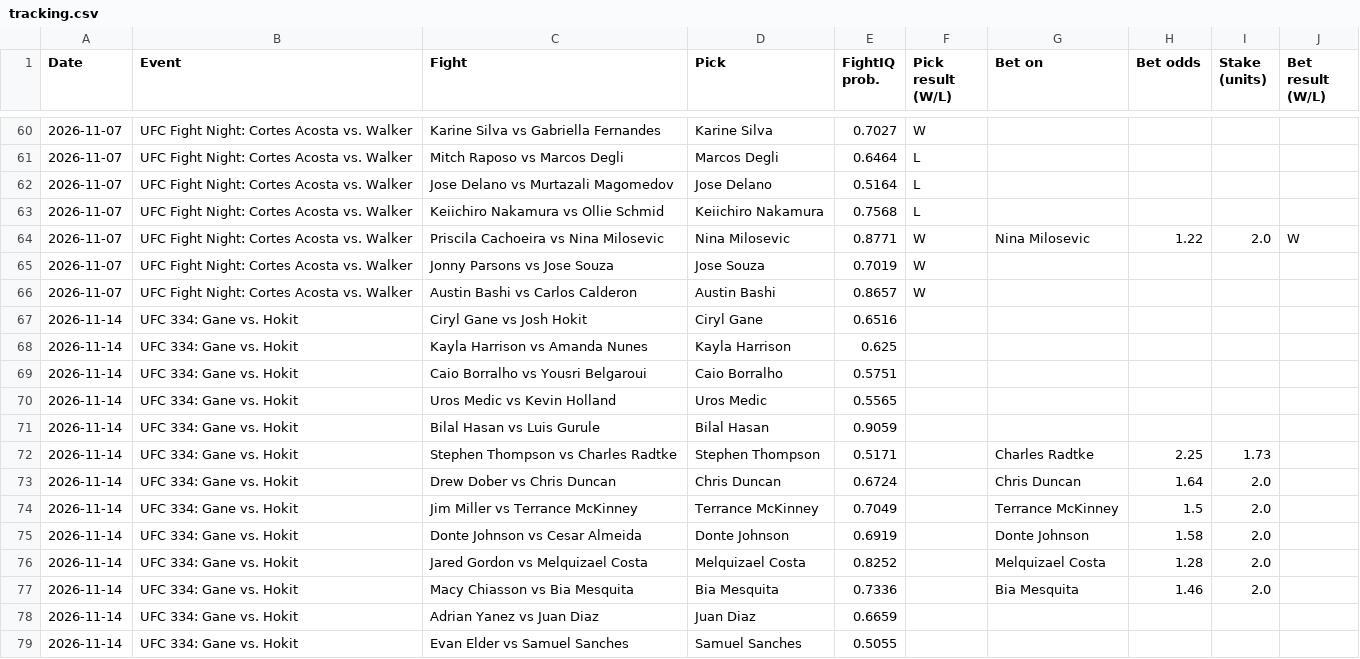
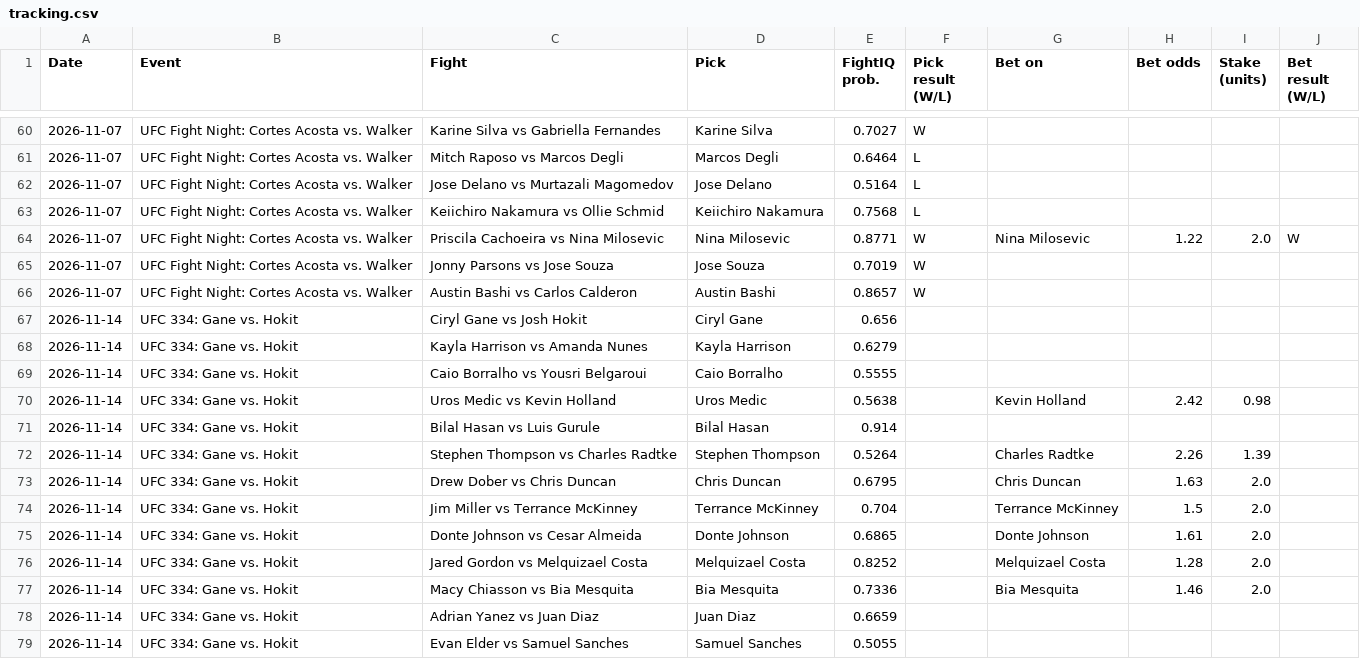
Before and after one commit to johnthewizwe23/FightIQ, a CSV file: site_data/tracking.csv, drawn as a sheet; only a part is shown, gaps mark what is left out.

Commit message:
FightIQ update 2026-11-10 15:40 UTC

```diff
--- a/site_data/tracking.csv
+++ b/site_data/tracking.csv
@@ -66,11 +66,11 @@ Date,Event,Fight,Pick,FightIQ prob.,Pick result (W/L),Bet on,Bet odds,Stake (uni
 2026-11-07,UFC Fight Night: Cortes Acosta vs. Walker,Austin Bashi vs Carlos Calderon,Austin Bashi,0.8657,W,,,,
-2026-11-14,UFC 334: Gane vs. Hokit,Ciryl Gane vs Josh Hokit,Ciryl Gane,0.6516,,,,,
-2026-11-14,UFC 334: Gane vs. Hokit,Kayla Harrison vs Amanda Nunes,Kayla Harrison,0.625,,,,,
-2026-11-14,UFC 334: Gane vs. Hokit,Caio Borralho vs Yousri Belgaroui,Caio Borralho,0.5751,,,,,
-2026-11-14,UFC 334: Gane vs. Hokit,Uros Medic vs Kevin Holland,Uros Medic,0.5565,,,,,
-2026-11-14,UFC 334: Gane vs. Hokit,Bilal Hasan vs Luis Gurule,Bilal Hasan,0.9059,,,,,
-2026-11-14,UFC 334: Gane vs. Hokit,Stephen Thompson vs Charles Radtke,Stephen Thompson,0.5171,,Charles Radtke,2.25,1.73,
-2026-11-14,UFC 334: Gane vs. Hokit,Drew Dober vs Chris Duncan,Chris Duncan,0.6724,,Chris Duncan,1.64,2.0,
-2026-11-14,UFC 334: Gane vs. Hokit,Jim Miller vs Terrance McKinney,Terrance McKinney,0.7049,,Terrance McKinney,1.5,2.0,
-2026-11-14,UFC 334: Gane vs. Hokit,Donte Johnson vs Cesar Almeida,Donte Johnson,0.6919,,Donte Johnson,1.58,2.0,
+2026-11-14,UFC 334: Gane vs. Hokit,Ciryl Gane vs Josh Hokit,Ciryl Gane,0.656,,,,,
+2026-11-14,UFC 334: Gane vs. Hokit,Kayla Harrison vs Amanda Nunes,Kayla Harrison,0.6279,,,,,
+2026-11-14,UFC 334: Gane vs. Hokit,Caio Borralho vs Yousri Belgaroui,Caio Borralho,0.5555,,,,,
+2026-11-14,UFC 334: Gane vs. Hokit,Uros Medic vs Kevin Holland,Uros Medic,0.5638,,Kevin Holland,2.42,0.98,
+2026-11-14,UFC 334: Gane vs. Hokit,Bilal Hasan vs Luis Gurule,Bilal Hasan,0.914,,,,,
+2026-11-14,UFC 334: Gane vs. Hokit,Stephen Thompson vs Charles Radtke,Stephen Thompson,0.5264,,Charles Radtke,2.26,1.39,
+2026-11-14,UFC 334: Gane vs. Hokit,Drew Dober vs Chris Duncan,Chris Duncan,0.6795,,Chris Duncan,1.63,2.0,
+2026-11-14,UFC 334: Gane vs. Hokit,Jim Miller vs Terrance McKinney,Terrance McKinney,0.704,,Terrance McKinney,1.5,2.0,
+2026-11-14,UFC 334: Gane vs. Hokit,Donte Johnson vs Cesar Almeida,Donte Johnson,0.6865,,Donte Johnson,1.61,2.0,
 2026-11-14,UFC 334: Gane vs. Hokit,Jared Gordon vs Melquizael Costa,Melquizael Costa,0.8252,,Melquizael Costa,1.28,2.0,
```
Also changed, not shown: 7 other files.
